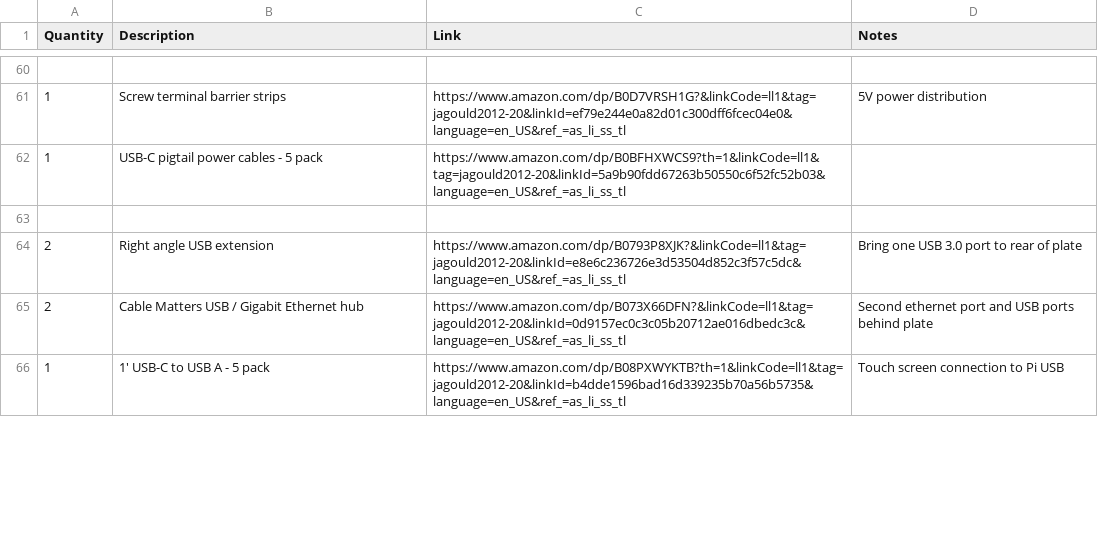
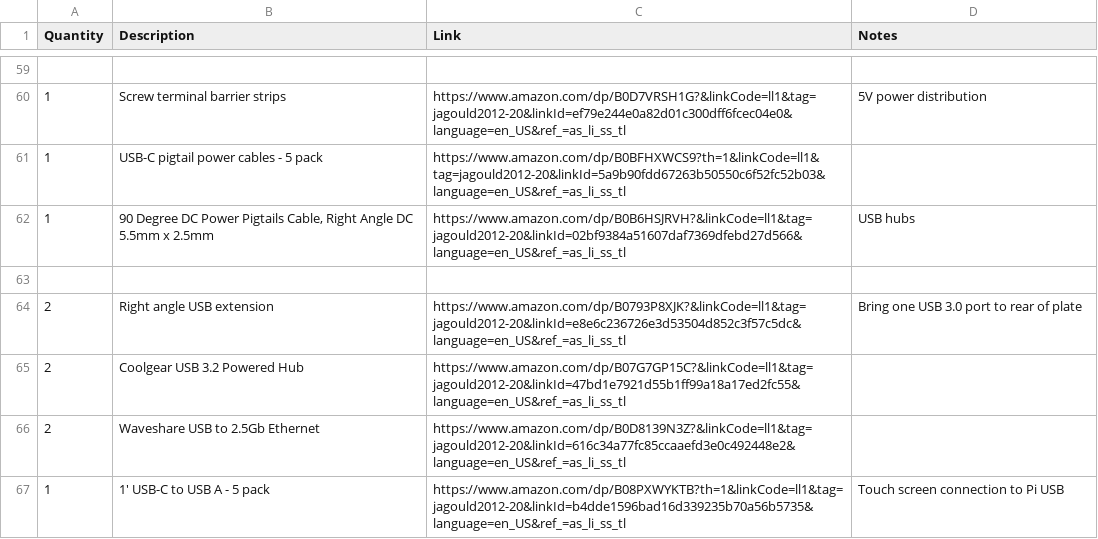
Before and after one commit to jagould2012/cyberdeck, a CSV file: bom.csv, drawn as a sheet; only a part is shown, gaps mark what is left out; the diff covers the shown part only.

```diff
--- a/bom.csv
+++ b/bom.csv
@@ -62,5 +61,7 @@ Quantity,Description,Link,Notes
 1,USB-C pigtail power cables - 5 pack,https://www.amazon.com/dp/B0BFHXWCS9?th=1&linkCode=ll1&tag=jagould2012-20&linkId=5a9b90fdd67263b50550c6f52fc52b03&language=en_US&ref_=as_li_ss_tl,
+1,"90 Degree DC Power Pigtails Cable, Right Angle DC 5.5mm x 2.5mm ",https://www.amazon.com/dp/B0B6HSJRVH?&linkCode=ll1&tag=jagould2012-20&linkId=02bf9384a51607daf7369dfebd27d566&language=en_US&ref_=as_li_ss_tl,USB hubs
 ,,,
 2,Right angle USB extension,https://www.amazon.com/dp/B0793P8XJK?&linkCode=ll1&tag=jagould2012-20&linkId=e8e6c236726e3d53504d852c3f57c5dc&language=en_US&ref_=as_li_ss_tl,Bring one USB 3.0 port to rear of plate
-2,Cable Matters USB / Gigabit Ethernet hub,https://www.amazon.com/dp/B073X66DFN?&linkCode=ll1&tag=jagould2012-20&linkId=0d9157ec0c3c05b20712ae016dbedc3c&language=en_US&ref_=as_li_ss_tl,Second ethernet port and USB ports behind plate
+2,Coolgear USB 3.2 Powered Hub,https://www.amazon.com/dp/B07G7GP15C?&linkCode=ll1&tag=jagould2012-20&linkId=47bd1e7921d55b1ff99a18a17ed2fc55&language=en_US&ref_=as_li_ss_tl,
+2,Waveshare USB to 2.5Gb Ethernet,https://www.amazon.com/dp/B0D8139N3Z?&linkCode=ll1&tag=jagould2012-20&linkId=616c34a77fc85ccaaefd3e0c492448e2&language=en_US&ref_=as_li_ss_tl,
 1,1' USB-C to USB A - 5 pack,https://www.amazon.com/dp/B08PXWYKTB?th=1&linkCode=ll1&tag=jagould2012-20&linkId=b4dde1596bad16d339235b70a56b5735&language=en_US&ref_=as_li_ss_tl,Touch screen connection to Pi USB
```
Also changed, not shown: 5 added rows, 2 removed rows and 6 edited cells elsewhere in this file, 3 other files.
